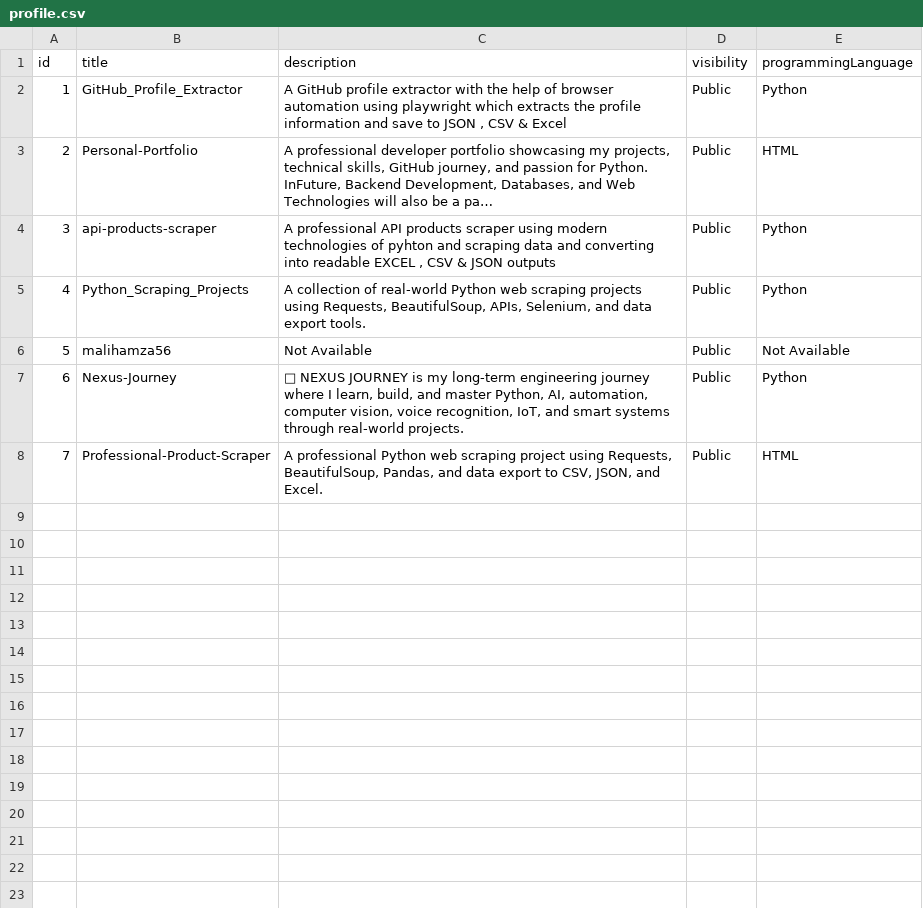
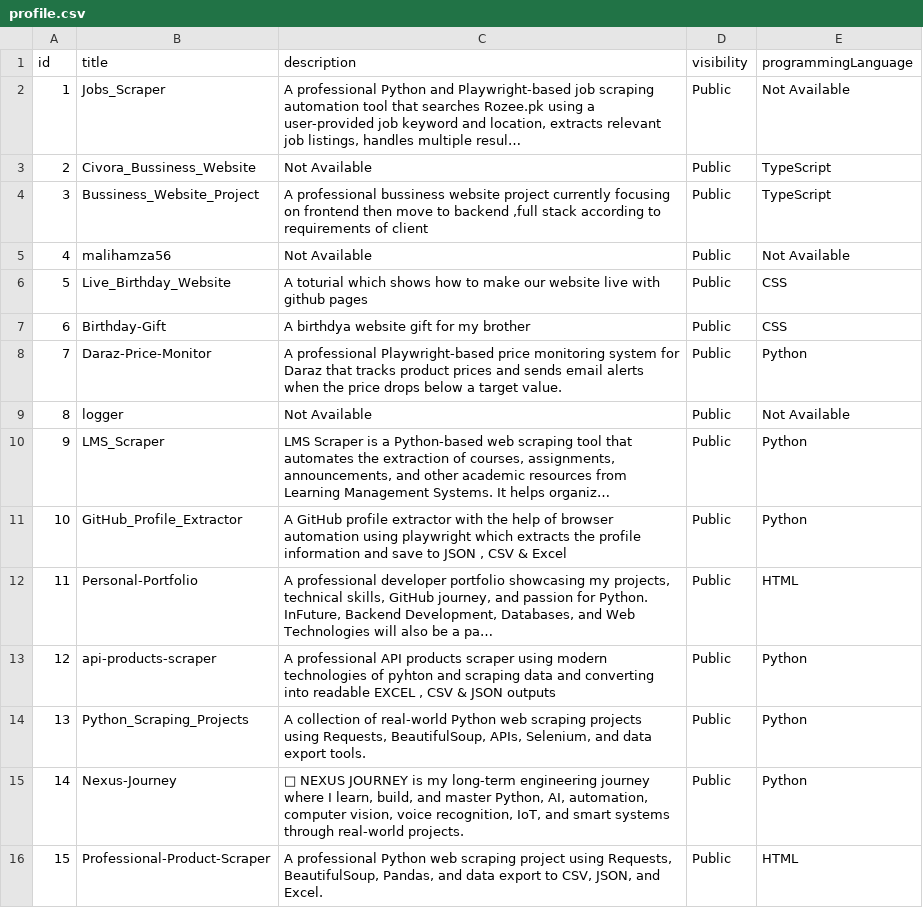
Before and after one commit to malihamza56/GitHub_Profile_Extractor, a CSV file: data/profile.csv, drawn as a sheet; addresses are those after the commit; the diff names each change by its address in the sheet, - before the commit and + after, or states it on an @@ line.

```diff
--- a/data/profile.csv
+++ b/data/profile.csv
+row 2: 1 | Jobs_Scraper | A professional Python and Playwright-based job scraping automation tool that searches Rozee.pk using a user-provided job keyword and location, extracts relevant job listings, handles multiple resul… | Public | Not Available
+row 3: 2 | Civora_Bussiness_Website | Not Available | Public | TypeScript
+row 4: 3 | Bussiness_Website_Project | A professional bussiness website project currently focusing on frontend then move to backend ,full stack according to requirements of client | Public | TypeScript
@@ row 6 moved to row 5: 4 @@
+row 6: 5 | Live_Birthday_Website | A toturial which shows how to make our website live with github pages | Public | CSS
+row 7: 6 | Birthday-Gift | A birthdya website gift for my brother | Public | CSS
+row 8: 7 | Daraz-Price-Monitor | A professional Playwright-based price monitoring system for Daraz that tracks product prices and sends email alerts when the price drops below a target value. | Public | Python
+row 9: 8 | logger | Not Available | Public | Not Available
+row 10: 9 | LMS_Scraper | LMS Scraper is a Python-based web scraping tool that automates the extraction of courses, assignments, announcements, and other academic resources from Learning Management Systems. It helps organiz… | Public | Python
@@ column A (id) renumbered from row 11 down @@
```
Also changed, not shown: 5 other files.
